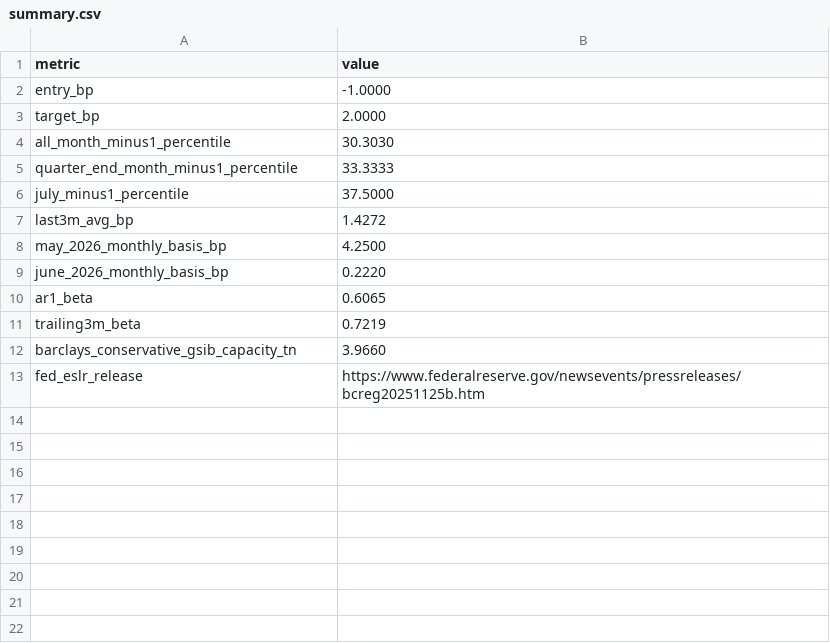
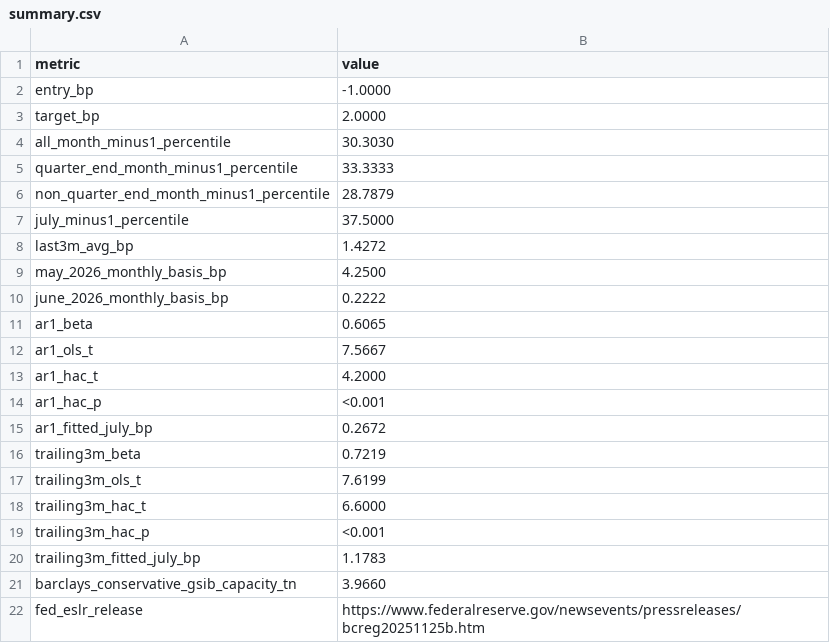
Before and after one commit to ALILODHI-cloud/Market-Notes, a CSV file: post_14/data/summary.csv, drawn as a sheet.

```diff
--- a/post_14/data/summary.csv
+++ b/post_14/data/summary.csv
@@ -5,2 +5,3 @@ all_month_minus1_percentile,30.3030
 quarter_end_month_minus1_percentile,33.3333
+non_quarter_end_month_minus1_percentile,28.7879
 july_minus1_percentile,37.5000
@@ -8,5 +9,13 @@ last3m_avg_bp,1.4272
 may_2026_monthly_basis_bp,4.2500
-june_2026_monthly_basis_bp,0.2220
+june_2026_monthly_basis_bp,0.2222
 ar1_beta,0.6065
+ar1_ols_t,7.5667
+ar1_hac_t,4.2000
+ar1_hac_p,<0.001
+ar1_fitted_july_bp,0.2672
 trailing3m_beta,0.7219
+trailing3m_ols_t,7.6199
+trailing3m_hac_t,6.6000
+trailing3m_hac_p,<0.001
+trailing3m_fitted_july_bp,1.1783
 barclays_conservative_gsib_capacity_tn,3.9660
```
Also changed, not shown: 8 other files.
